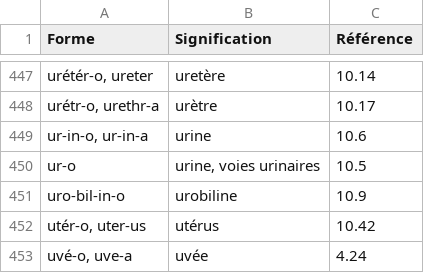
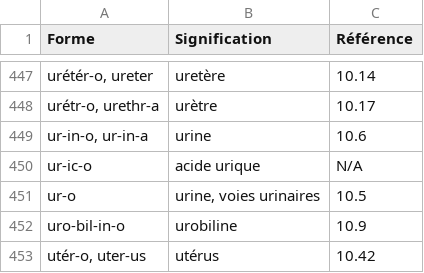
Before and after one commit to DarkIshin/Glossaire, a CSV file: glossaire_formes_composees_A-Z.csv, drawn as a sheet; only a part is shown, gaps mark what is left out; the shorter side is filled out with more unchanged rows; the diff names each change by its address in the sheet, - before the commit and + after, or states it on an @@ line.

Commit message:
Update glossaire_formes_composees_A-Z.csv

```diff
--- a/glossaire_formes_composees_A-Z.csv
+++ b/glossaire_formes_composees_A-Z.csv
+row 450: ur-ic-o | acide urique | N/A
```
